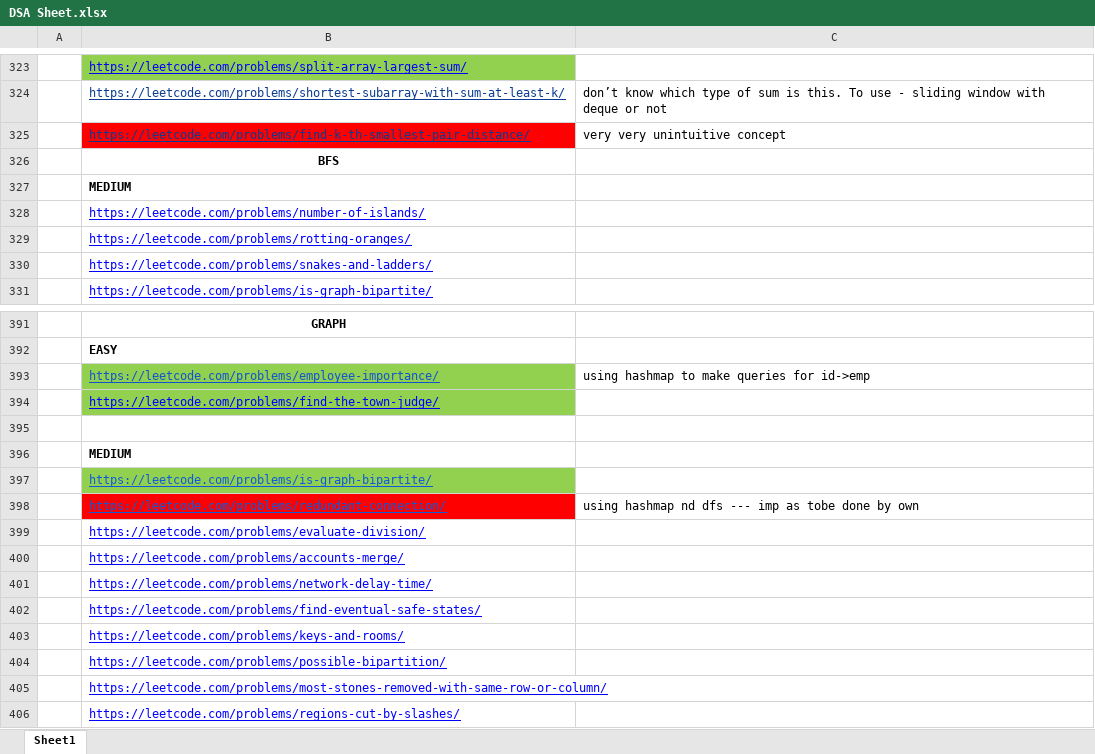
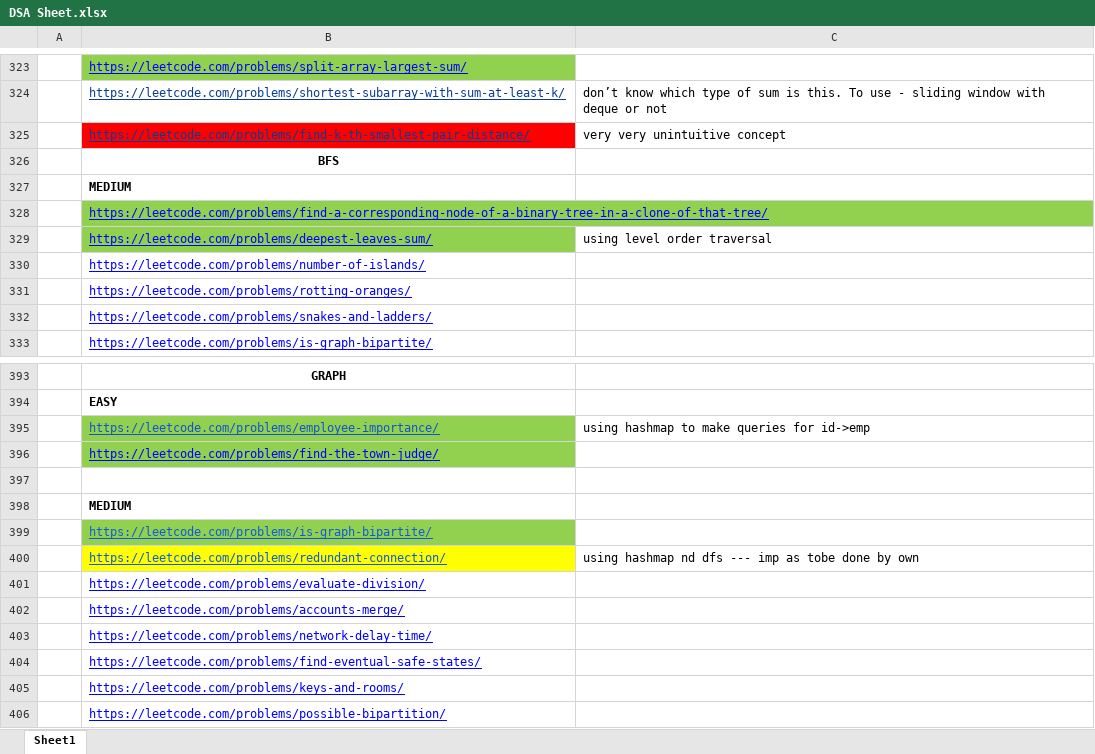
Before and after one commit to adrishyantee/myDSA, an Excel workbook: DSA Sheet.xlsx, sheet Sheet1, drawn as a sheet; only a part is shown, gaps mark what is left out; the shorter side is filled out with more unchanged rows; values as stored, in another font and other column widths than the file's, no borders; addresses are those after the commit; the diff names each change by its address in the sheet, - before the commit and + after, or states it on an @@ line.

Commit message:
starting again so pushed

```diff
--- a/DSA Sheet.xlsx (sheet Sheet1)
+++ b/DSA Sheet.xlsx (sheet Sheet1)
+row 328:  | https://leetcode.com/problems/find-a-corresponding-node-of-a-binary-tree-in-a-clone-of-that-tree/
+row 329:  | https://leetcode.com/problems/deepest-leaves-sum/ | using level order traversal
-B400 fill: #FF0000
+B400 fill: #FFFF00
```
